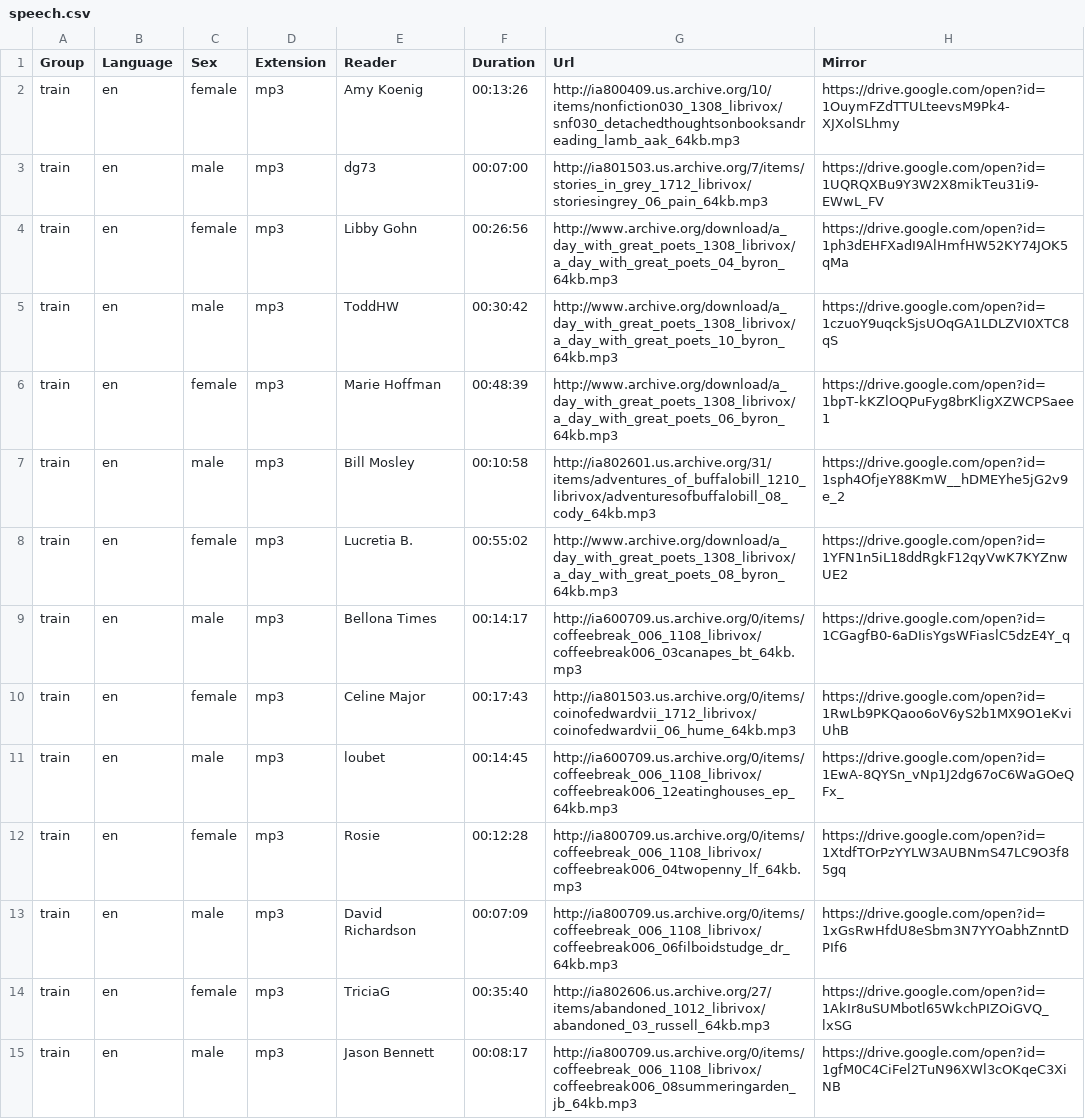
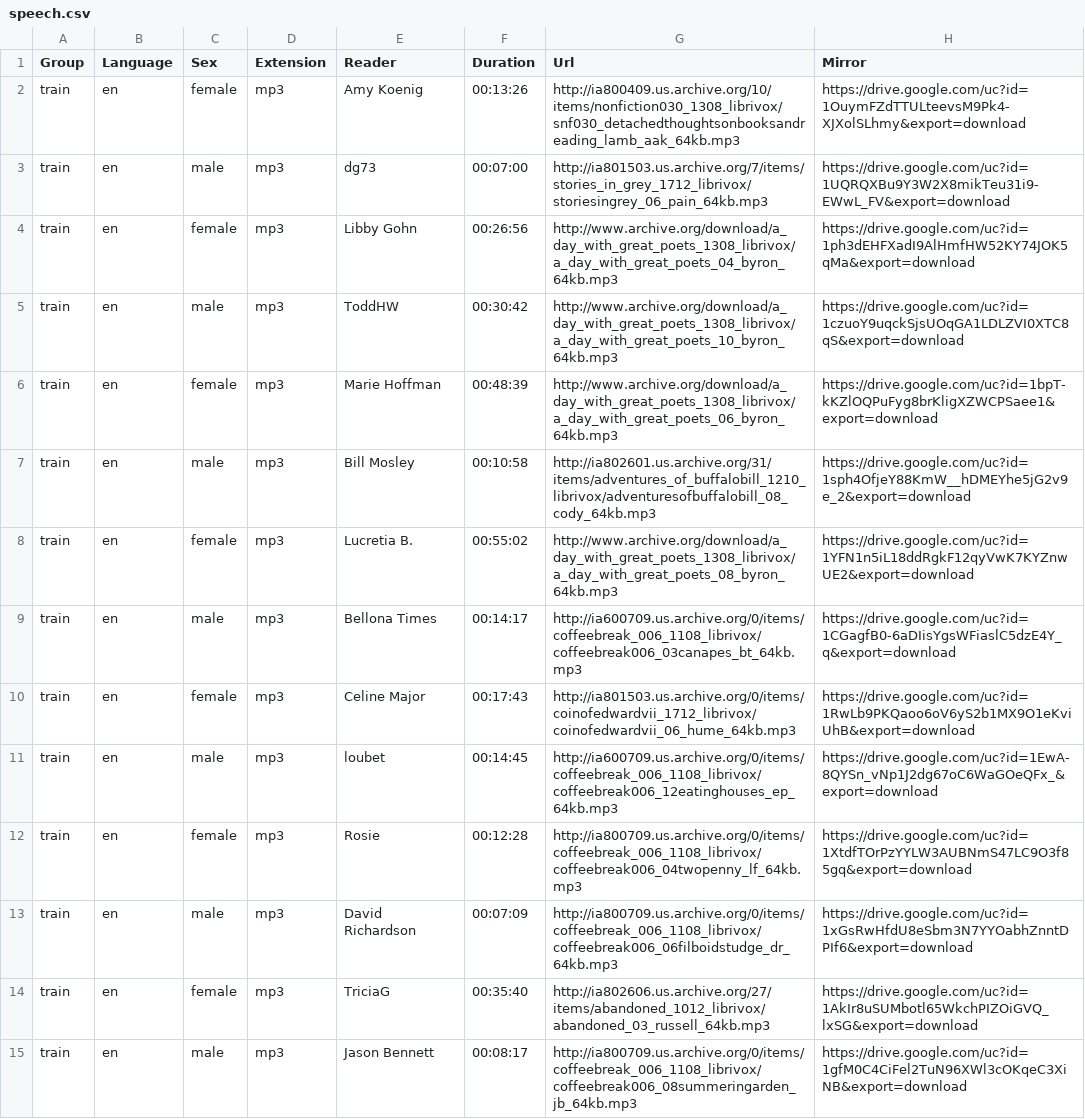
Before and after one commit to tomasz-oponowicz/spoken_language_dataset, a CSV file: speech.csv, drawn as a sheet; only a part is shown; the diff covers the shown part only; the diff names each change by its address in the sheet, - before the commit and + after, or states it on an @@ line.

Commit message:
Change link format to support HTTP download

```diff
--- a/speech.csv
+++ b/speech.csv
-H2 (Mirror): https://drive.google.com/open?id=1OuymFZdTTULteevsM9Pk4-XJXolSLhmy
+H2 (Mirror): https://drive.google.com/uc?id=1OuymFZdTTULteevsM9Pk4-XJXolSLhmy&export=download
-H3 (Mirror): https://drive.google.com/open?id=1UQRQXBu9Y3W2X8mikTeu31i9-EWwL_FV
+H3 (Mirror): https://drive.google.com/uc?id=1UQRQXBu9Y3W2X8mikTeu31i9-EWwL_FV&export=download
-H4 (Mirror): https://drive.google.com/open?id=1ph3dEHFXadI9AlHmfHW52KY74JOK5qMa
+H4 (Mirror): https://drive.google.com/uc?id=1ph3dEHFXadI9AlHmfHW52KY74JOK5qMa&export=download
-H5 (Mirror): https://drive.google.com/open?id=1czuoY9uqckSjsUOqGA1LDLZVI0XTC8qS
+H5 (Mirror): https://drive.google.com/uc?id=1czuoY9uqckSjsUOqGA1LDLZVI0XTC8qS&export=download
-H6 (Mirror): https://drive.google.com/open?id=1bpT-kKZlOQPuFyg8brKligXZWCPSaee1
+H6 (Mirror): https://drive.google.com/uc?id=1bpT-kKZlOQPuFyg8brKligXZWCPSaee1&export=download
-H7 (Mirror): https://drive.google.com/open?id=1sph4OfjeY88KmW__hDMEYhe5jG2v9e_2
+H7 (Mirror): https://drive.google.com/uc?id=1sph4OfjeY88KmW__hDMEYhe5jG2v9e_2&export=download
-H8 (Mirror): https://drive.google.com/open?id=1YFN1n5iL18ddRgkF12qyVwK7KYZnwUE2
+H8 (Mirror): https://drive.google.com/uc?id=1YFN1n5iL18ddRgkF12qyVwK7KYZnwUE2&export=download
-H9 (Mirror): https://drive.google.com/open?id=1CGagfB0-6aDIisYgsWFiaslC5dzE4Y_q
+H9 (Mirror): https://drive.google.com/uc?id=1CGagfB0-6aDIisYgsWFiaslC5dzE4Y_q&export=download
-H10 (Mirror): https://drive.google.com/open?id=1RwLb9PKQaoo6oV6yS2b1MX9O1eKviUhB
+H10 (Mirror): https://drive.google.com/uc?id=1RwLb9PKQaoo6oV6yS2b1MX9O1eKviUhB&export=download
-H11 (Mirror): https://drive.google.com/open?id=1EwA-8QYSn_vNp1J2dg67oC6WaGOeQFx_
+H11 (Mirror): https://drive.google.com/uc?id=1EwA-8QYSn_vNp1J2dg67oC6WaGOeQFx_&export=download
-H12 (Mirror): https://drive.google.com/open?id=1XtdfTOrPzYYLW3AUBNmS47LC9O3f85gq
+H12 (Mirror): https://drive.google.com/uc?id=1XtdfTOrPzYYLW3AUBNmS47LC9O3f85gq&export=download
-H13 (Mirror): https://drive.google.com/open?id=1xGsRwHfdU8eSbm3N7YYOabhZnntDPIf6
+H13 (Mirror): https://drive.google.com/uc?id=1xGsRwHfdU8eSbm3N7YYOabhZnntDPIf6&export=download
-H14 (Mirror): https://drive.google.com/open?id=1AkIr8uSUMbotl65WkchPIZOiGVQ_lxSG
+H14 (Mirror): https://drive.google.com/uc?id=1AkIr8uSUMbotl65WkchPIZOiGVQ_lxSG&export=download
-H15 (Mirror): https://drive.google.com/open?id=1gfM0C4CiFel2TuN96XWl3cOKqeC3XiNB
+H15 (Mirror): https://drive.google.com/uc?id=1gfM0C4CiFel2TuN96XWl3cOKqeC3XiNB&export=download
```
Also changed, not shown: 76 edited cells elsewhere in this file.
